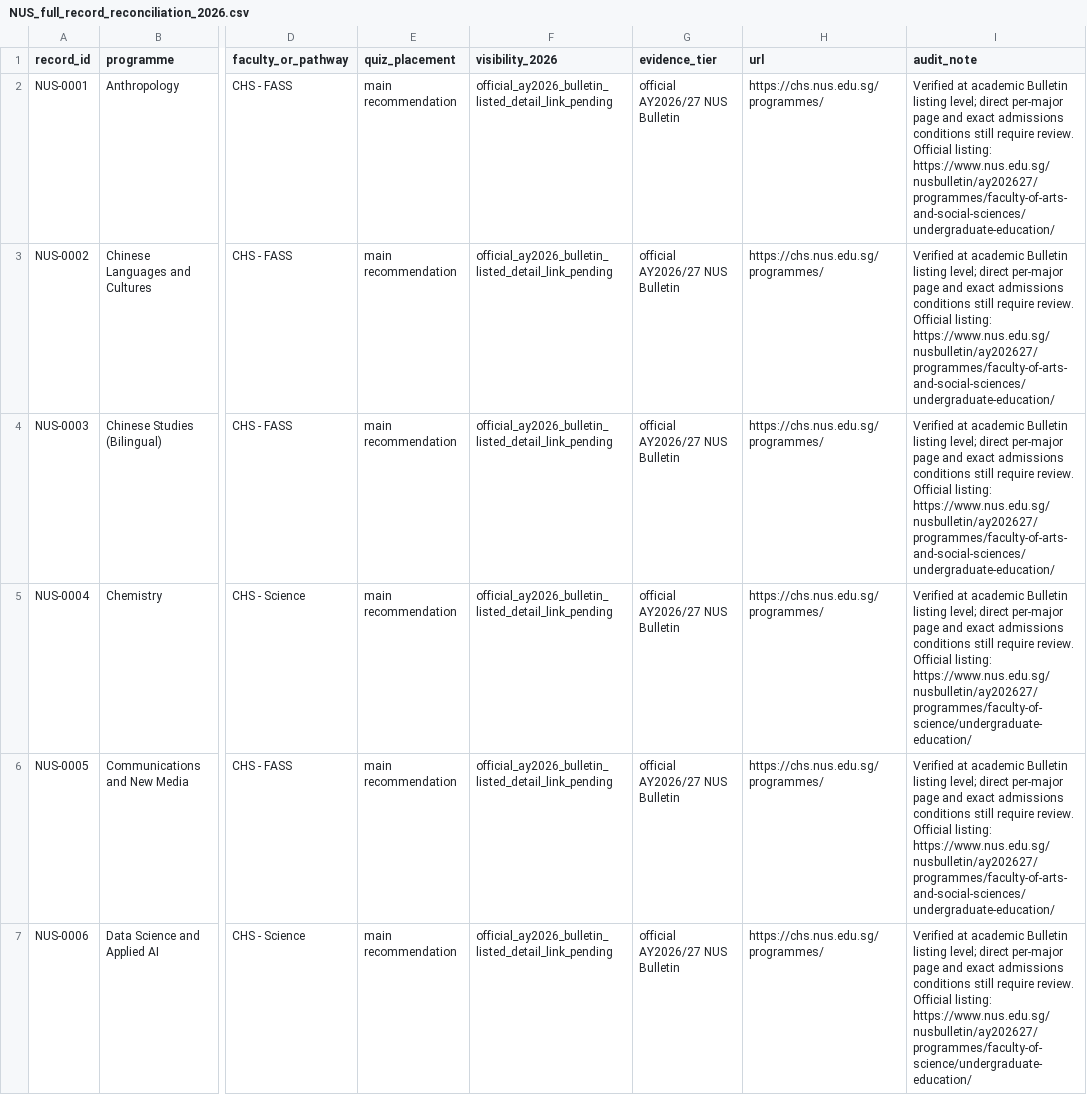
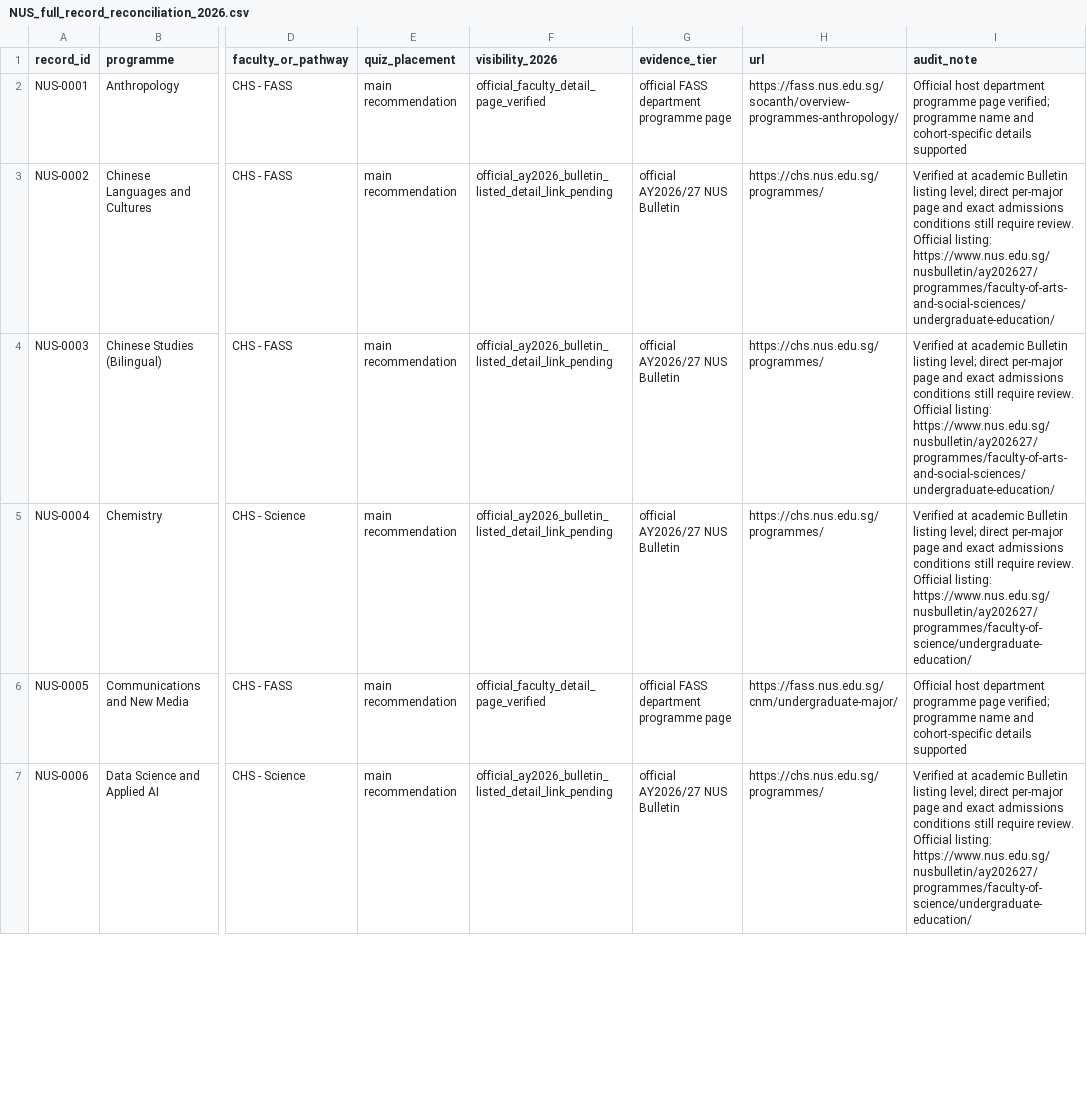
Before and after one commit to youaremyhero/Singapore-Dream-Major-Quiz, a CSV file: data/official_audit/NUS_full_record_reconciliation_2026.csv, drawn as a sheet; only a part is shown, gaps mark what is left out; the diff covers the shown part only; the diff names each change by its address in the sheet, - before the commit and + after, or states it on an @@ line.

Commit message:
data: mark seven NUS FASS majors with verified official department detail links

```diff
--- a/data/official_audit/NUS_full_record_reconciliation_2026.csv
+++ b/data/official_audit/NUS_full_record_reconciliation_2026.csv
-F2 (visibility_2026): official_ay2026_bulletin_listed_detail_link_pending
+F2 (visibility_2026): official_faculty_detail_page_verified
-G2 (evidence_tier): official AY2026/27 NUS Bulletin
+G2 (evidence_tier): official FASS department programme page
-H2 (url): https://chs.nus.edu.sg/programmes/
+H2 (url): https://fass.nus.edu.sg/socanth/overview-programmes-anthropology/
-I2 (audit_note): Verified at academic Bulletin listing level; direct per-major page and exact admissions conditions still require review. Official listing: https://www.nus.edu.sg/nusbulletin/ay202627/programmes/faculty-of-arts-and-social-sciences/undergraduate-education/
+I2 (audit_note): Official host department programme page verified; programme name and cohort-specific details supported
-F6 (visibility_2026): official_ay2026_bulletin_listed_detail_link_pending
+F6 (visibility_2026): official_faculty_detail_page_verified
-G6 (evidence_tier): official AY2026/27 NUS Bulletin
+G6 (evidence_tier): official FASS department programme page
-H6 (url): https://chs.nus.edu.sg/programmes/
+H6 (url): https://fass.nus.edu.sg/cnm/undergraduate-major/
-I6 (audit_note): Verified at academic Bulletin listing level; direct per-major page and exact admissions conditions still require review. Official listing: https://www.nus.edu.sg/nusbulletin/ay202627/programmes/faculty-of-arts-and-social-sciences/undergraduate-education/
+I6 (audit_note): Official host department programme page verified; programme name and cohort-specific details supported
```
Also changed, not shown: 20 edited cells elsewhere in this file.
